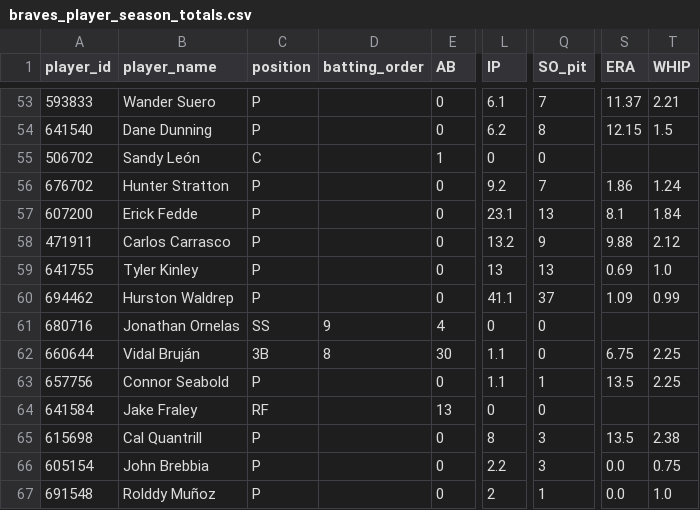
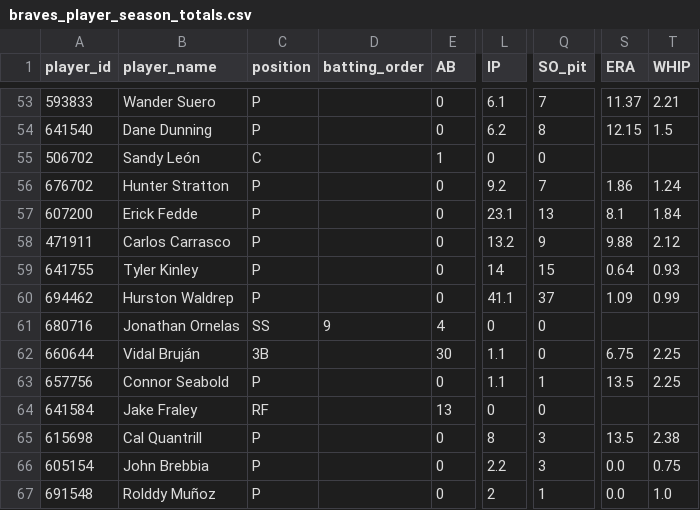
Before and after one commit to Floodplain4/Braves_Stats, a CSV file: braves_player_season_totals.csv, drawn as a sheet; only a part is shown, gaps mark what is left out; the diff covers the shown part only; the diff names each change by its address in the sheet, - before the commit and + after, or states it on an @@ line.

```diff
--- a/braves_player_season_totals.csv
+++ b/braves_player_season_totals.csv
-L59 (IP): 13
+L59 (IP): 14
-Q59 (SO_pit): 13
+Q59 (SO_pit): 15
-S59 (ERA): 0.69
+S59 (ERA): 0.64
-T59 (WHIP): 1.0
+T59 (WHIP): 0.93
-D62 (batting_order): 8
+D62 (batting_order): (empty)
```
Also changed, not shown: 66 edited cells elsewhere in this file.
